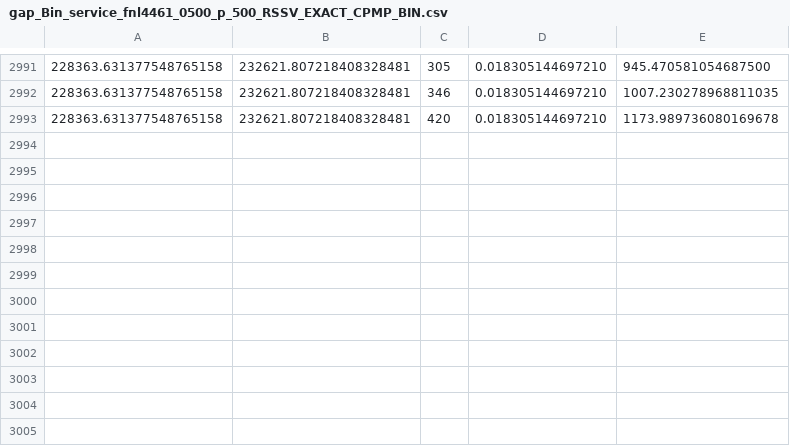
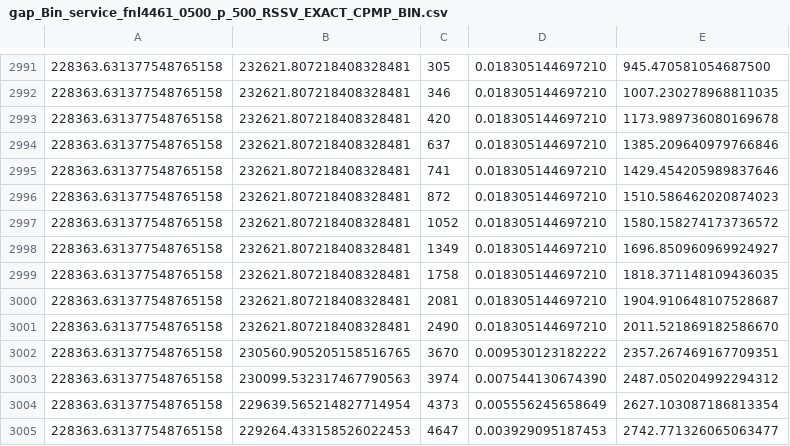
Before and after one commit to albuquef/PMPSolver, a CSV file: outputs/reports/gap_Bin_service_fnl4461_0500_p_500_RSSV_EXACT_CPMP_BIN.csv, drawn as a sheet; only a part is shown, gaps mark what is left out.

```diff
--- a/outputs/reports/gap_Bin_service_fnl4461_0500_p_500_RSSV_EXACT_CPMP_BIN.csv
+++ b/outputs/reports/gap_Bin_service_fnl4461_0500_p_500_RSSV_EXACT_CPMP_BIN.csv
@@ -2993 +2993,13 @@
 228363.631377548765158;232621.807218408328481;420;0.018305144697210;1173.989736080169678;
+228363.631377548765158;232621.807218408328481;637;0.018305144697210;1385.209640979766846;
+228363.631377548765158;232621.807218408328481;741;0.018305144697210;1429.454205989837646;
+228363.631377548765158;232621.807218408328481;872;0.018305144697210;1510.586462020874023;
+228363.631377548765158;232621.807218408328481;1052;0.018305144697210;1580.158274173736572;
+228363.631377548765158;232621.807218408328481;1349;0.018305144697210;1696.850960969924927;
+228363.631377548765158;232621.807218408328481;1758;0.018305144697210;1818.371148109436035;
+228363.631377548765158;232621.807218408328481;2081;0.018305144697210;1904.910648107528687;
+228363.631377548765158;232621.807218408328481;2490;0.018305144697210;2011.521869182586670;
+228363.631377548765158;230560.905205158516765;3670;0.009530123182222;2357.267469167709351;
+228363.631377548765158;230099.532317467790563;3974;0.007544130674390;2487.050204992294312;
+228363.631377548765158;229639.565214827714954;4373;0.005556245658649;2627.103087186813354;
+228363.631377548765158;229264.433158526022453;4647;0.003929095187453;2742.771326065063477;
```
Also changed, not shown: outputs/reports/gap_Bin_service_fnl4461_0250_p_250_RSSV_EXACT_CPMP_BIN.csv, outputs/solutions/test_all_results.csv, 1 other file.
